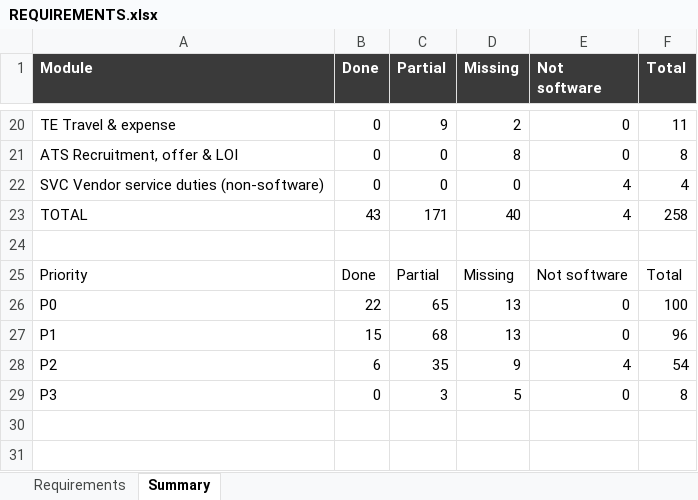
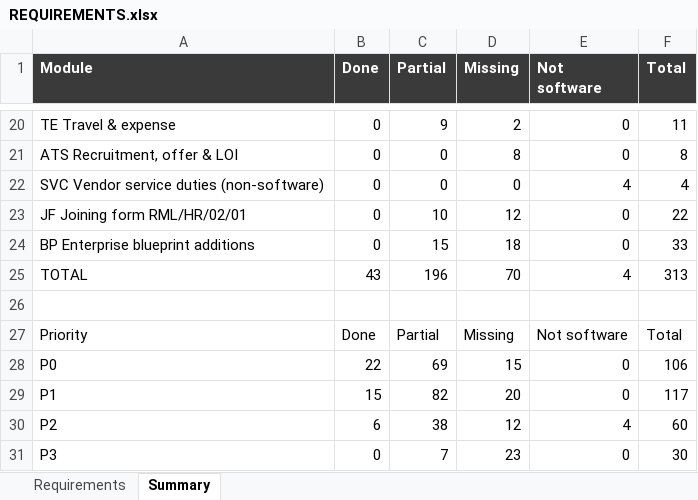
Before and after one commit to rashmigroupdeveloper/HRMS, an Excel workbook: docs/qa-handover/requirements/REQUIREMENTS.xlsx, sheet Summary, drawn as a sheet; only a part is shown, gaps mark what is left out; values as stored, in another font and other column widths than the file's, no borders; addresses are those after the commit; the diff names each change by its address in the sheet, - before the commit and + after, or states it on an @@ line.

Commit message:
reqs: joining form RML/HR/02/01 field map + Enterprise Blueprint gap; 55 new REQUIREMENTS rows (RQ-JF-001..022, RQ-BP-*), xlsx + summary updated

```diff
--- a/docs/qa-handover/requirements/REQUIREMENTS.xlsx (sheet Summary)
+++ b/docs/qa-handover/requirements/REQUIREMENTS.xlsx (sheet Summary)
+row 23: JF Joining form RML/HR/02/01 | 0 | 10 | 12 | 0 | 22
+row 24: BP Enterprise blueprint additions | 0 | 15 | 18 | 0 | 33
-C25 (Partial): 171
+C25 (Partial): 196
-D25 (Missing): 40
+D25 (Missing): 70
-F25 (Total): 258
+F25 (Total): 313
-C28 (Partial): 65
+C28 (Partial): 69
-D28 (Missing): 13
+D28 (Missing): 15
-F28 (Total): 100
+F28 (Total): 106
-C29 (Partial): 68
+C29 (Partial): 82
-D29 (Missing): 13
+D29 (Missing): 20
-F29 (Total): 96
+F29 (Total): 117
-C30 (Partial): 35
+C30 (Partial): 38
-D30 (Missing): 9
+D30 (Missing): 12
-F30 (Total): 54
+F30 (Total): 60
-C31 (Partial): 3
+C31 (Partial): 7
-D31 (Missing): 5
+D31 (Missing): 23
-F31 (Total): 8
+F31 (Total): 30
```
Also changed, not shown: sheet Requirements, 3 other files.
